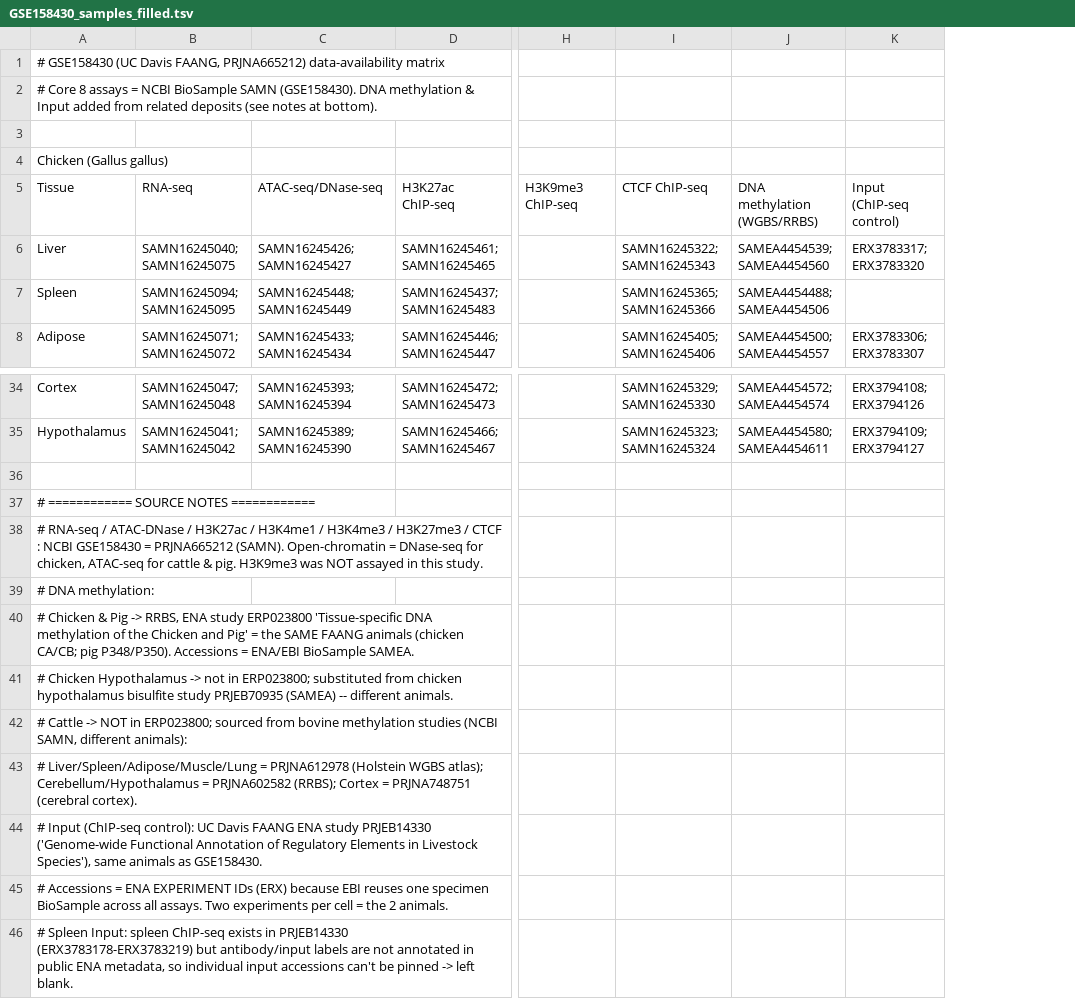
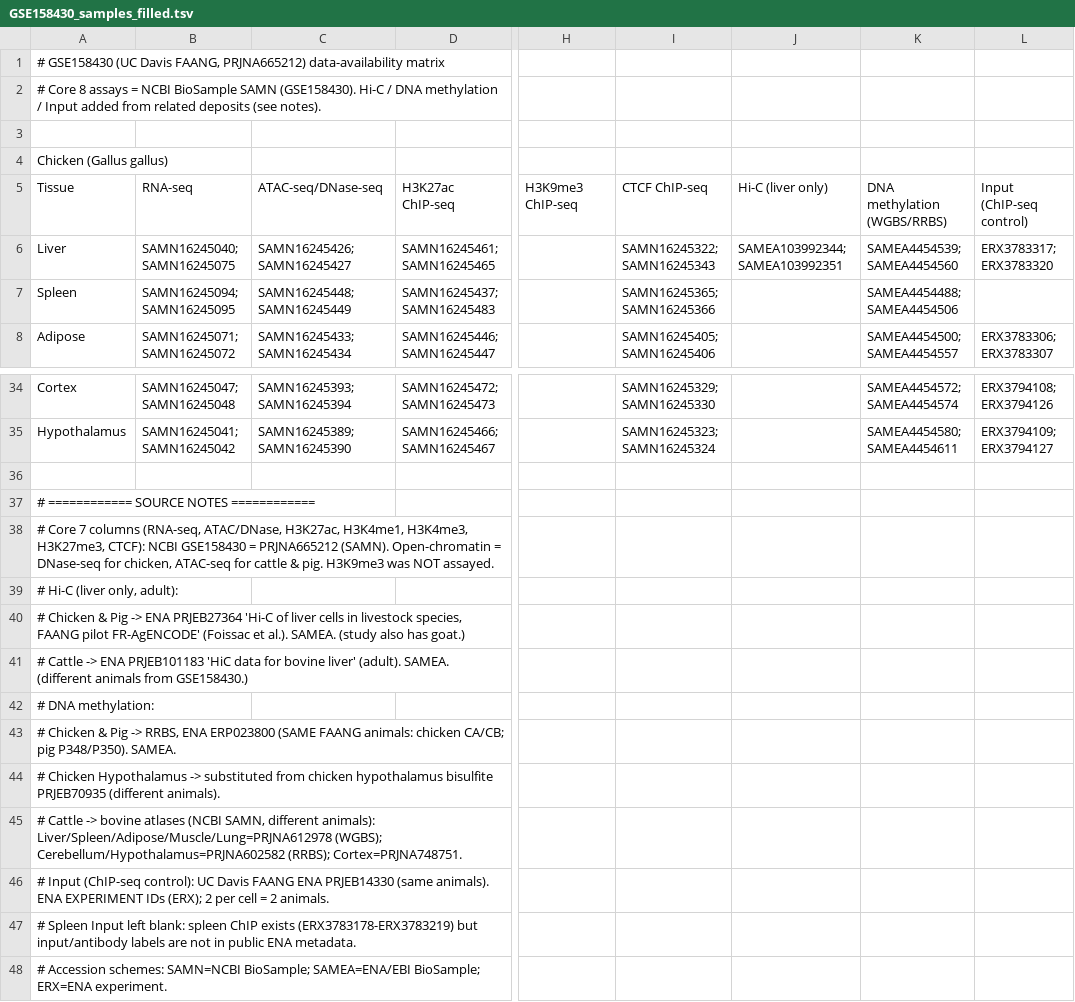
Before and after one commit to shenlinyong/PACE, a TSV file: GSE158430_samples_filled.tsv, drawn as a sheet; only a part is shown, gaps mark what is left out; removed rows and columns are numbered as before the commit, all else as after; rows hold the shown columns only; the diff names each change by its address in the sheet, - before the commit and + after, or states it on an @@ line.

```diff
--- a/GSE158430_samples_filled.tsv
+++ b/GSE158430_samples_filled.tsv
+column J, rows 5-6: Hi-C (liver only) | SAMEA103992344; SAMEA103992351
-A2: …SAMN (GSE158430). DNA methylation & Input added from related deposits (see notes at bottom).
+A2: …SAMN (GSE158430). Hi-C / DNA methylation / Input added from related deposits (see notes).
-A38: # RNA-seq / ATAC-DNase / H3K27ac / H3K4me1 / H3K4me3 / H3K27me3 / CTCF : NCBI GSE158430 = PRJNA665212 (SAMN). Open-chromatin = DNase-seq for chicken, ATAC-seq for cattle & pig. H3K9me3 was NOT assayed in this study.
+A38: # Core 7 columns (RNA-seq, ATAC/DNase, H3K27ac, H3K4me1, H3K4me3, H3K27me3, CTCF): NCBI GSE158430 = PRJNA665212 (SAMN). Open-chromatin = DNase-seq for chicken, ATAC-seq for cattle & pig. H3K9me3 was NOT assayed.
+row 39: # Hi-C (liver only, adult):
+row 40: # Chicken & Pig -> ENA PRJEB27364 'Hi-C of liver cells in livestock species, FAANG pilot FR-AgENCODE' (Foissac et al.). SAMEA. (study also has goat.)
+row 41: # Cattle -> ENA PRJEB101183 'HiC data for bovine liver' (adult). SAMEA. (different animals from GSE158430.)
-A43: …RRBS, ENA study ERP023800 'Tissue-specific DNA methylation of the Chicken and Pig' = the SAME FAANG animals (chicken CA/CB; pig P348/P350). Accessions = ENA/EBI BioSample SAMEA.
+A43: …RRBS, ENA ERP023800 (SAME FAANG animals: chicken CA/CB; pig P348/P350). SAMEA.
-A44: …Hypothalamus -> not in ERP023800; substituted from chicken hypothalamus bisulfite study PRJEB70935 (SAMEA) -- different animals.
+A44: …Hypothalamus -> substituted from chicken hypothalamus bisulfite PRJEB70935 (different animals).
-A45: …Cattle -> NOT in ERP023800; sourced from bovine methylation studies (NCBI SAMN, different animals):
+A45: …Cattle -> bovine atlases (NCBI SAMN, different animals): Liver/Spleen/Adipose/Muscle/Lung=PRJNA612978 (WGBS); Cerebellum/Hypothalamus=PRJNA602582 (RRBS); Cortex=PRJNA748751.
-A46: # Liver/Spleen/Adipose/Muscle/Lung = PRJNA612978 (Holstein WGBS atlas); Cerebellum/Hypothalamus = PRJNA602582 (RRBS); Cortex = PRJNA748751 (cerebral cortex).
+A46: # Input (ChIP-seq control): UC Davis FAANG ENA PRJEB14330 (same animals). ENA EXPERIMENT IDs (ERX); 2 per cell = 2 animals.
-A47: # Input (ChIP-seq control): UC Davis FAANG ENA study PRJEB14330 ('Genome-wide Functional Annotation of Regulatory Elements in Livestock Species'), same animals as GSE158430.
+A47: # Spleen Input left blank: spleen ChIP exists (ERX3783178-ERX3783219) but input/antibody labels are not in public ENA metadata.
-A48: # Accessions = ENA EXPERIMENT IDs (ERX) because EBI reuses one specimen BioSample across all assays. Two experiments per cell = the 2 animals.
+A48: # Accession schemes: SAMN=NCBI BioSample; SAMEA=ENA/EBI BioSample; ERX=ENA experiment.
-row 46: # Spleen Input: spleen ChIP-seq exists in PRJEB14330 (ERX3783178-ERX3783219) but antibody/input labels are not annotated in public ENA metadata, so individual input accessions can't be pinned -> left blank.
```
